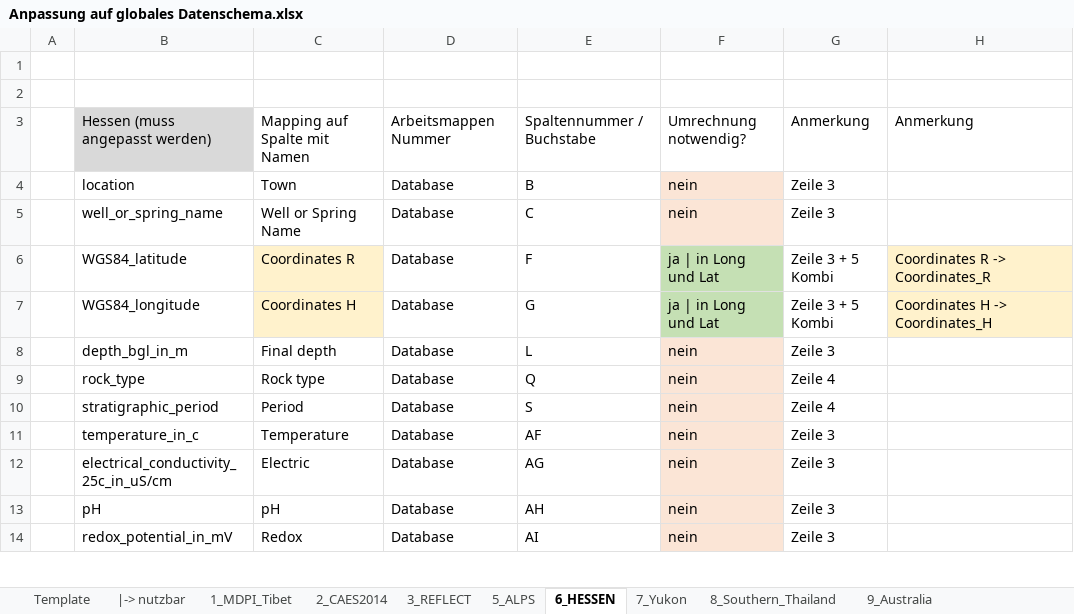
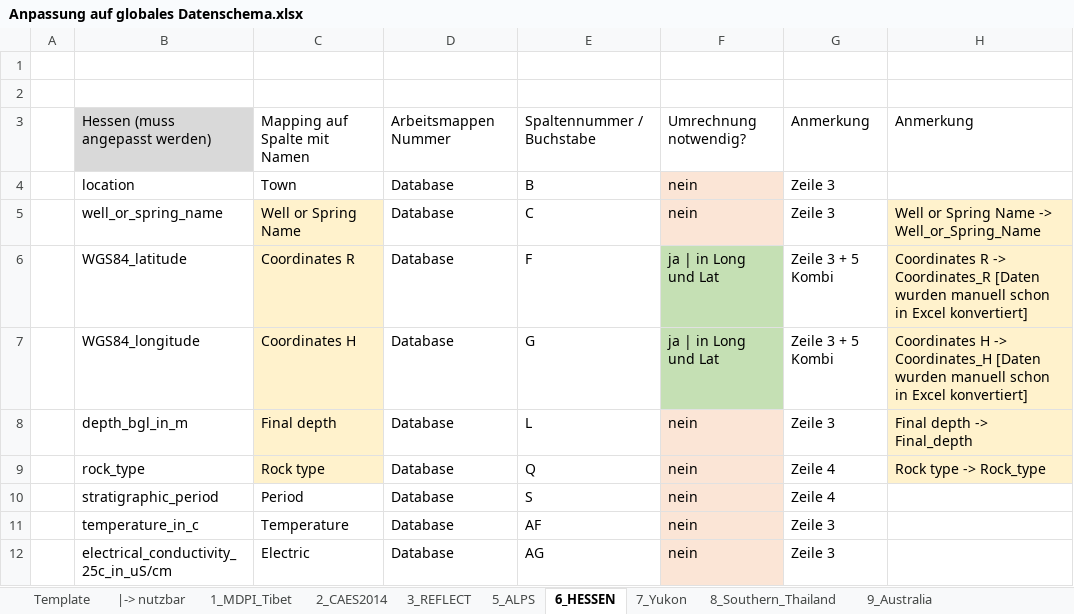
Before and after one commit to luccaglessner/Abschlussarbeit, an Excel workbook: Abschlussarbeit Bearbeitung/Jupyter Notebooks/1_Data-Acquisition-Wrapper/globales_Datenschema/Anpassung auf globales Datenschema.xlsx, sheet 6_HESSEN, drawn as a sheet; only a part is shown; the shorter side is filled out with more unchanged rows; values as stored, in another font and other column widths than the file's, no borders; the diff names each change by its address in the sheet, - before the commit and + after, or states it on an @@ line.

Commit message:
Added Hessen and GANDAKI Database

```diff
--- a/Abschlussarbeit Bearbeitung/Jupyter Notebooks/1_Data-Acquisition-Wrapper/globales_Datenschema/Anpassung auf globales Datenschema.xlsx (sheet 6_HESSEN)
+++ b/Abschlussarbeit Bearbeitung/Jupyter Notebooks/1_Data-Acquisition-Wrapper/globales_Datenschema/Anpassung auf globales Datenschema.xlsx (sheet 6_HESSEN)
-C5 fill: none
+C5 fill: #FFF2CC
-H5: (empty)
+H5: Well or Spring Name -> Well_or_Spring_Name
-H5 fill: none
+H5 fill: #FFF2CC
-H6: …-> Coordinates_R
+H6: …-> Coordinates_R [Daten wurden manuell schon in Excel konvertiert]
-H7: …-> Coordinates_H
+H7: …-> Coordinates_H [Daten wurden manuell schon in Excel konvertiert]
-C8:C9 fill: none
+C8:C9 fill: #FFF2CC
-H8: (empty)
+H8: Final depth -> Final_depth
-H8:H9 fill: none
+H8:H9 fill: #FFF2CC
-H9: (empty)
+H9: Rock type -> Rock_type
```
Also changed, not shown: Abschlussarbeit Bearbeitung/Jupyter Notebooks/1_Data-Acquisition-Wrapper/Zwischenstände/CAES2024_Datenbank/after_conversion_caes2014_mapped_readable.xlsx, Abschlussarbeit Bearbeitung/Jupyter Notebooks/1_Data-Acquisition-Wrapper/Zwischenstände/CAES2024_Datenbank/before_conversion_caes2014_mapped_readable.xlsx, 45 other files.
